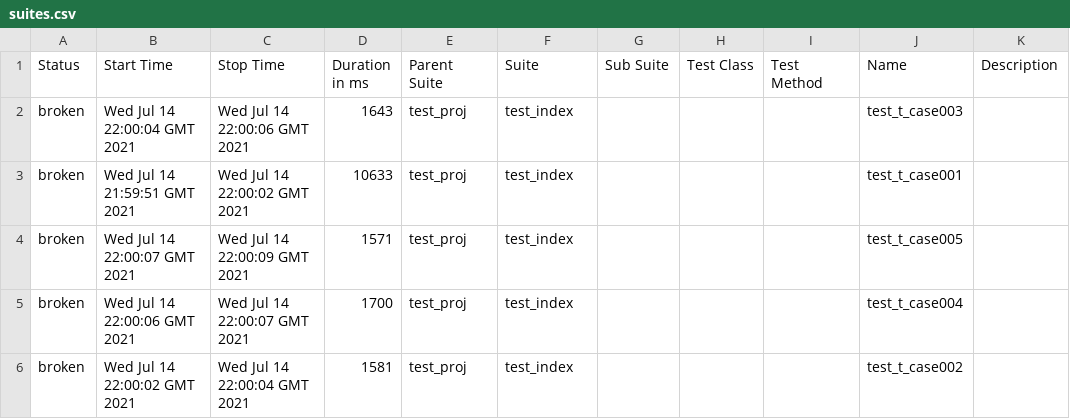
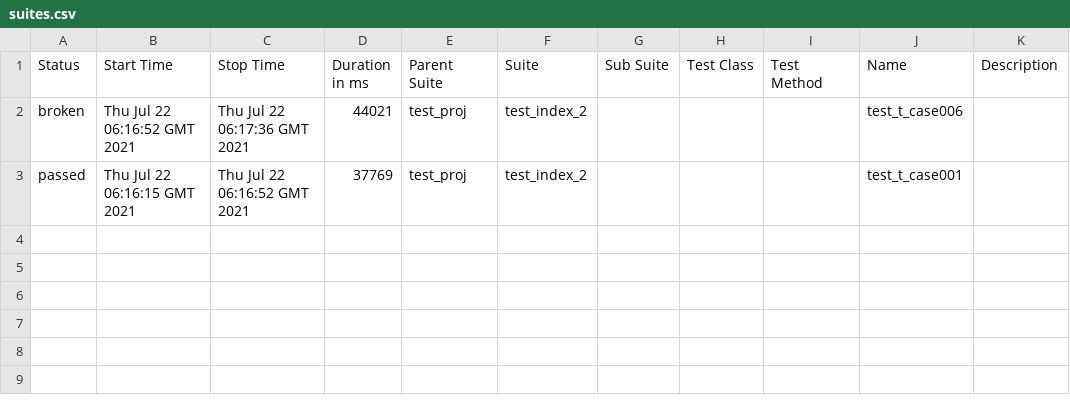
Before and after one commit to leeltib/conduit, a CSV file: 5/data/suites.csv, drawn as a sheet.

```diff
--- a/5/data/suites.csv
+++ b/5/data/suites.csv
@@ -1,6 +1,3 @@
 "Status","Start Time","Stop Time","Duration in ms","Parent Suite","Suite","Sub Suite","Test Class","Test Method","Name","Description"
-"broken","Wed Jul 14 22:00:04 GMT 2021","Wed Jul 14 22:00:06 GMT 2021","1643","test_proj","test_index","","","","test_t_case003",""
-"broken","Wed Jul 14 21:59:51 GMT 2021","Wed Jul 14 22:00:02 GMT 2021","10633","test_proj","test_index","","","","test_t_case001",""
-"broken","Wed Jul 14 22:00:07 GMT 2021","Wed Jul 14 22:00:09 GMT 2021","1571","test_proj","test_index","","","","test_t_case005",""
-"broken","Wed Jul 14 22:00:06 GMT 2021","Wed Jul 14 22:00:07 GMT 2021","1700","test_proj","test_index","","","","test_t_case004",""
-"broken","Wed Jul 14 22:00:02 GMT 2021","Wed Jul 14 22:00:04 GMT 2021","1581","test_proj","test_index","","","","test_t_case002",""
+"broken","Thu Jul 22 06:16:52 GMT 2021","Thu Jul 22 06:17:36 GMT 2021","44021","test_proj","test_index_2","","","","test_t_case006",""
+"passed","Thu Jul 22 06:16:15 GMT 2021","Thu Jul 22 06:16:52 GMT 2021","37769","test_proj","test_index_2","","","","test_t_case001",""
```
Also changed, not shown: 40 other files.
